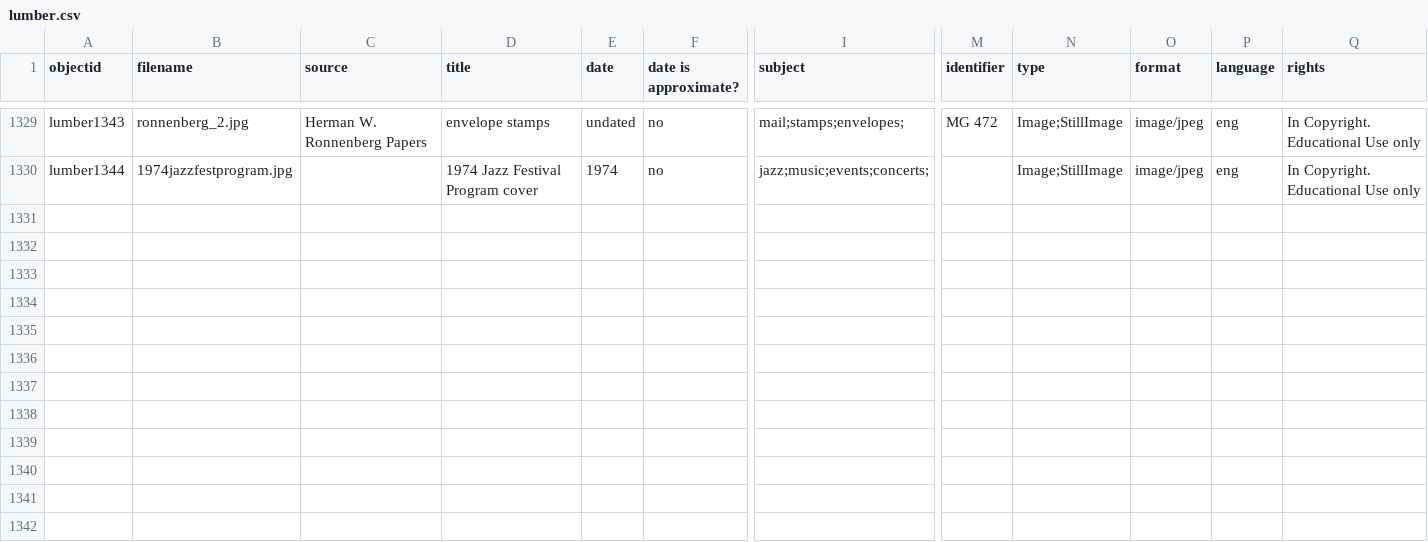
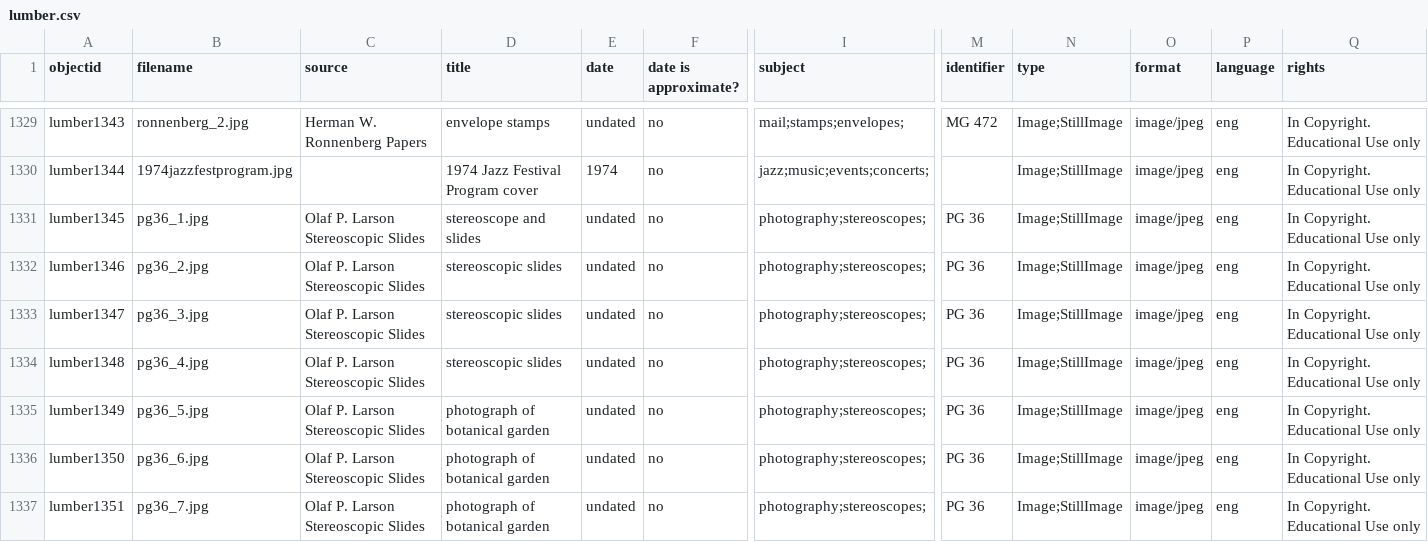
Before and after one commit to uidaholib/spec-lumber, a CSV file: _data/lumber.csv, drawn as a sheet; only a part is shown, gaps mark what is left out; rows hold the shown columns only; the diff names each change by its address in the sheet, - before the commit and + after, or states it on an @@ line.

```diff
--- a/_data/lumber.csv
+++ b/_data/lumber.csv
+row 1331: lumber1345 | pg36_1.jpg | Olaf P. Larson Stereoscopic Slides | stereoscope and slides | undated | no | photography;stereoscopes; | PG 36 | Image;StillImage | image/jpeg | eng | In Copyright. Educational Use only
+row 1332: lumber1346 | pg36_2.jpg | Olaf P. Larson Stereoscopic Slides | stereoscopic slides | undated | no | photography;stereoscopes; | PG 36 | Image;StillImage | image/jpeg | eng | In Copyright. Educational Use only
+row 1333: lumber1347 | pg36_3.jpg | Olaf P. Larson Stereoscopic Slides | stereoscopic slides | undated | no | photography;stereoscopes; | PG 36 | Image;StillImage | image/jpeg | eng | In Copyright. Educational Use only
+row 1334: lumber1348 | pg36_4.jpg | Olaf P. Larson Stereoscopic Slides | stereoscopic slides | undated | no | photography;stereoscopes; | PG 36 | Image;StillImage | image/jpeg | eng | In Copyright. Educational Use only
+row 1335: lumber1349 | pg36_5.jpg | Olaf P. Larson Stereoscopic Slides | photograph of botanical garden | undated | no | photography;stereoscopes; | PG 36 | Image;StillImage | image/jpeg | eng | In Copyright. Educational Use only
+row 1336: lumber1350 | pg36_6.jpg | Olaf P. Larson Stereoscopic Slides | photograph of botanical garden | undated | no | photography;stereoscopes; | PG 36 | Image;StillImage | image/jpeg | eng | In Copyright. Educational Use only
+row 1337: lumber1351 | pg36_7.jpg | Olaf P. Larson Stereoscopic Slides | photograph of botanical garden | undated | no | photography;stereoscopes; | PG 36 | Image;StillImage | image/jpeg | eng | In Copyright. Educational Use only
```
Also changed, not shown: 4 other files.
